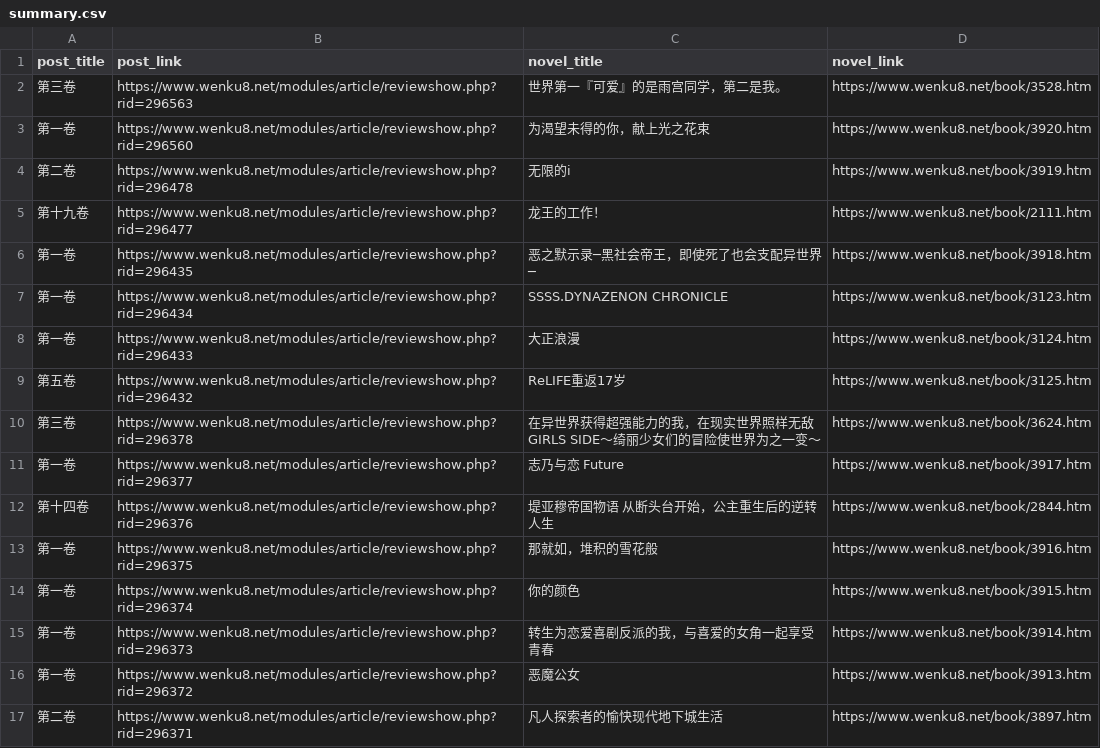
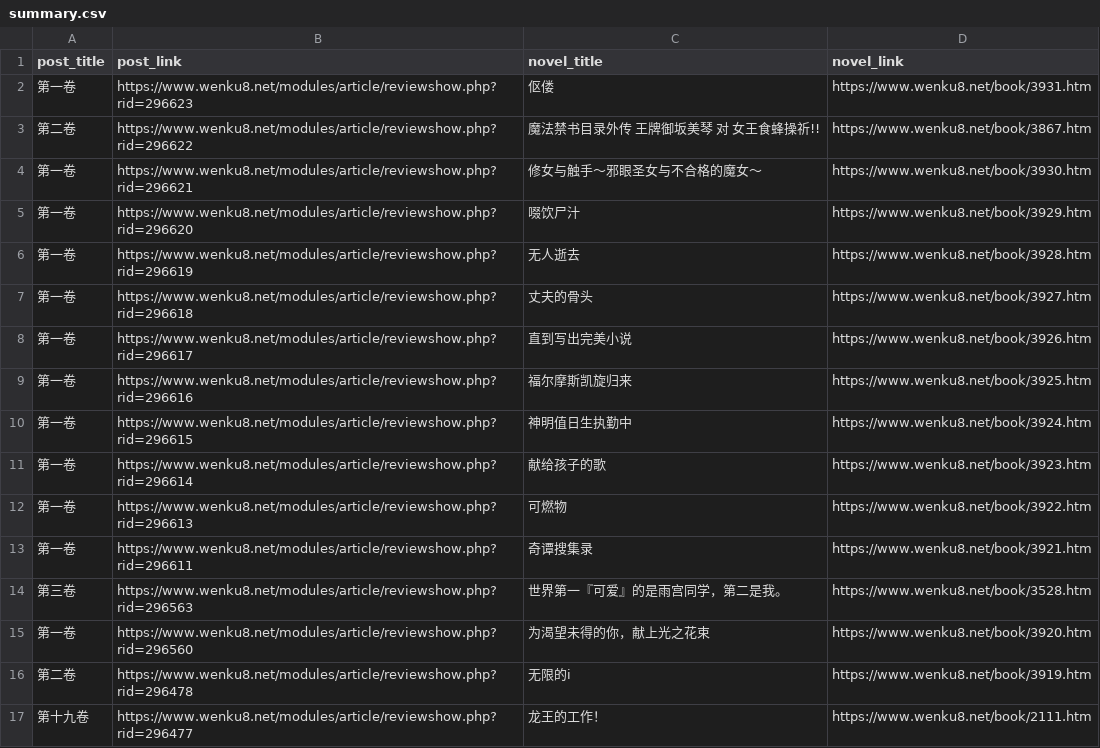
Before and after one commit to mojimoon/wenku8, a CSV file: summary.csv, drawn as a sheet; only a part is shown; the shorter side is filled out with more unchanged rows.

```diff
--- a/summary.csv
+++ b/summary.csv
@@ -1,2 +1,14 @@
 post_title,post_link,novel_title,novel_link
+"第一卷",https://www.wenku8.net/modules/article/reviewshow.php?rid=296623,"伛偻",https://www.wenku8.net/book/3931.htm
+"第二卷",https://www.wenku8.net/modules/article/reviewshow.php?rid=296622,"魔法禁书目录外传 王牌御坂美琴 对 女王食蜂操祈!!",https://www.wenku8.net/book/3867.htm
+"第一卷",https://www.wenku8.net/modules/article/reviewshow.php?rid=296621,"修女与触手～邪眼圣女与不合格的魔女～",https://www.wenku8.net/book/3930.htm
+"第一卷",https://www.wenku8.net/modules/article/reviewshow.php?rid=296620,"啜饮尸汁",https://www.wenku8.net/book/3929.htm
+"第一卷",https://www.wenku8.net/modules/article/reviewshow.php?rid=296619,"无人逝去",https://www.wenku8.net/book/3928.htm
+"第一卷",https://www.wenku8.net/modules/article/reviewshow.php?rid=296618,"丈夫的骨头",https://www.wenku8.net/book/3927.htm
+"第一卷",https://www.wenku8.net/modules/article/reviewshow.php?rid=296617,"直到写出完美小说",https://www.wenku8.net/book/3926.htm
+"第一卷",https://www.wenku8.net/modules/article/reviewshow.php?rid=296616,"福尔摩斯凯旋归来",https://www.wenku8.net/book/3925.htm
+"第一卷",https://www.wenku8.net/modules/article/reviewshow.php?rid=296615,"神明值日生执勤中",https://www.wenku8.net/book/3924.htm
+"第一卷",https://www.wenku8.net/modules/article/reviewshow.php?rid=296614,"献给孩子的歌",https://www.wenku8.net/book/3923.htm
+"第一卷",https://www.wenku8.net/modules/article/reviewshow.php?rid=296613,"可燃物",https://www.wenku8.net/book/3922.htm
+"第一卷",https://www.wenku8.net/modules/article/reviewshow.php?rid=296611,"奇谭搜集录",https://www.wenku8.net/book/3921.htm
 "第三卷",https://www.wenku8.net/modules/article/reviewshow.php?rid=296563,"世界第一『可爱』的是雨宫同学，第二是我。",https://www.wenku8.net/book/3528.htm
```
Also changed, not shown: 3 other files.
